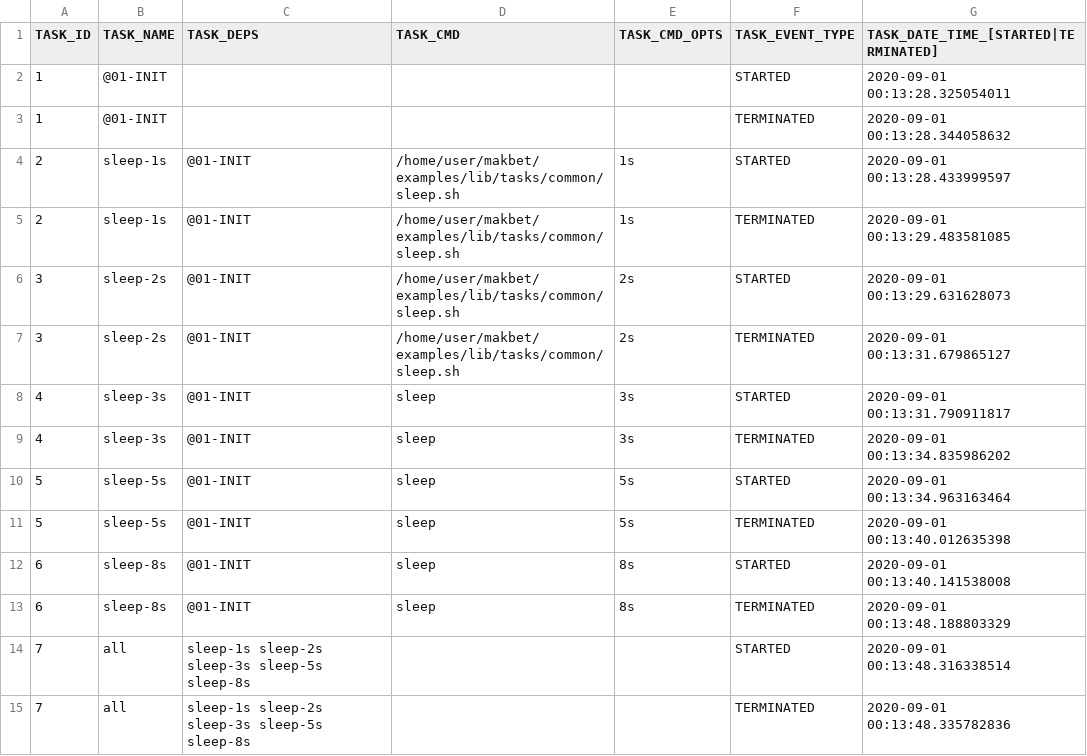
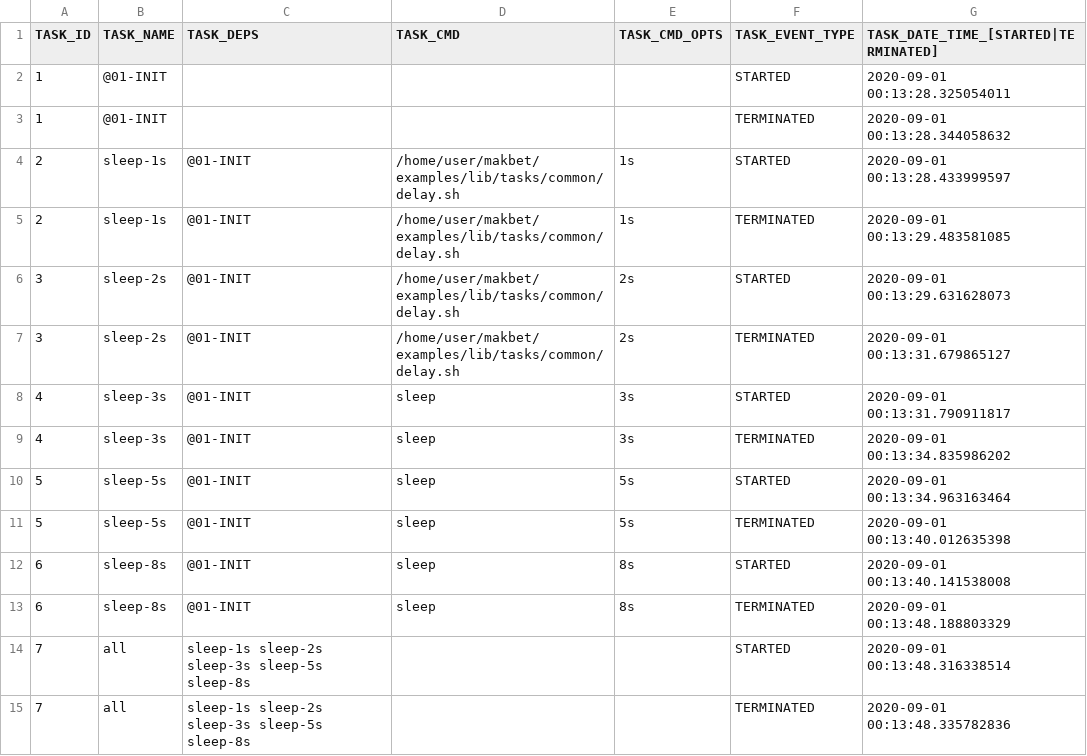
Before and after one commit to skaluzka/makbet, a CSV file: examples/05.sleep/results/output.csv, drawn as a sheet.

Commit message:
[#143] Rename examples/lib/tasks/common/sleep.sh
Change the name of examples/lib/tasks/common/sleep.sh script to
examples/lib/tasks/common/delay.sh one.  Adapt all related files
as well.

```diff
--- a/examples/05.sleep/results/output.csv
+++ b/examples/05.sleep/results/output.csv
@@ -3,6 +3,6 @@ TASK_ID;TASK_NAME;TASK_DEPS;TASK_CMD;TASK_CMD_OPTS;TASK_EVENT_TYPE;TASK_DATE_TIM
 "1";"@01-INIT";"";"";"";"TERMINATED";"2020-09-01 00:13:28.344058632";
-"2";"sleep-1s";"@01-INIT";"/home/user/makbet/examples/lib/tasks/common/sleep.sh";"1s";"STARTED";"2020-09-01 00:13:28.433999597";
-"2";"sleep-1s";"@01-INIT";"/home/user/makbet/examples/lib/tasks/common/sleep.sh";"1s";"TERMINATED";"2020-09-01 00:13:29.483581085";
-"3";"sleep-2s";"@01-INIT";"/home/user/makbet/examples/lib/tasks/common/sleep.sh";"2s";"STARTED";"2020-09-01 00:13:29.631628073";
-"3";"sleep-2s";"@01-INIT";"/home/user/makbet/examples/lib/tasks/common/sleep.sh";"2s";"TERMINATED";"2020-09-01 00:13:31.679865127";
+"2";"sleep-1s";"@01-INIT";"/home/user/makbet/examples/lib/tasks/common/delay.sh";"1s";"STARTED";"2020-09-01 00:13:28.433999597";
+"2";"sleep-1s";"@01-INIT";"/home/user/makbet/examples/lib/tasks/common/delay.sh";"1s";"TERMINATED";"2020-09-01 00:13:29.483581085";
+"3";"sleep-2s";"@01-INIT";"/home/user/makbet/examples/lib/tasks/common/delay.sh";"2s";"STARTED";"2020-09-01 00:13:29.631628073";
+"3";"sleep-2s";"@01-INIT";"/home/user/makbet/examples/lib/tasks/common/delay.sh";"2s";"TERMINATED";"2020-09-01 00:13:31.679865127";
 "4";"sleep-3s";"@01-INIT";"sleep";"3s";"STARTED";"2020-09-01 00:13:31.790911817";
```
Also changed, not shown: 5 other files.
